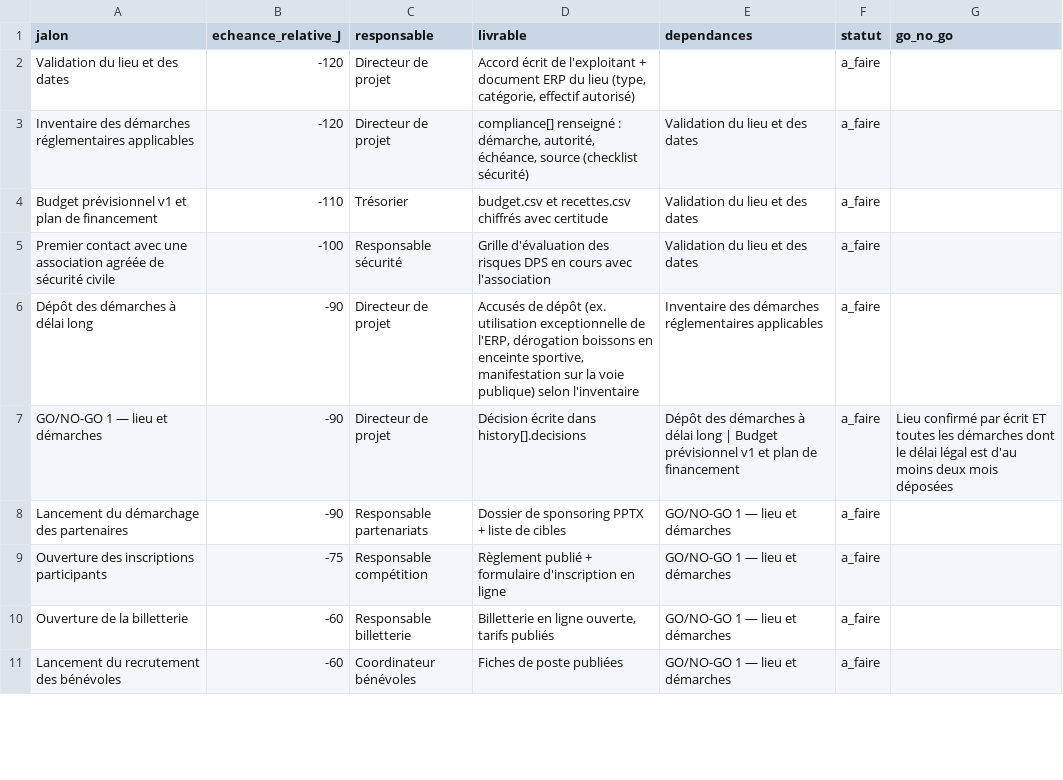
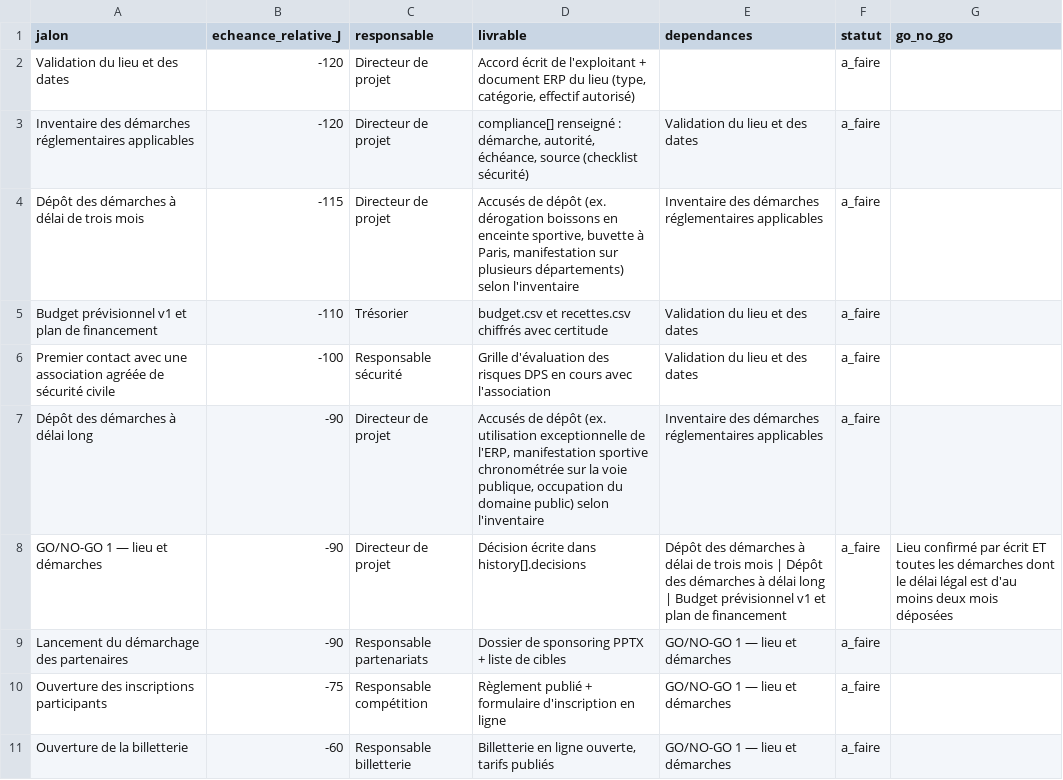
Before and after one commit to Mountassir00/Mountassir00, a CSV file: event-lab/templates/retroplanning.csv, drawn as a sheet; only a part is shown; the shorter side is filled out with more unchanged rows.

```diff
--- a/event-lab/templates/retroplanning.csv
+++ b/event-lab/templates/retroplanning.csv
@@ -3,6 +3,7 @@ Validation du lieu et des dates;-120;Directeur de projet;Accord écrit de l'expl
 Inventaire des démarches réglementaires applicables;-120;Directeur de projet;compliance[] renseigné : démarche, autorité, échéance, source (checklist sécurité);Validation du lieu et des dates;a_faire;
+Dépôt des démarches à délai de trois mois;-115;Directeur de projet;Accusés de dépôt (ex. dérogation boissons en enceinte sportive, buvette à Paris, manifestation sur plusieurs départements) selon l'inventaire;Inventaire des démarches réglementaires applicables;a_faire;
 Budget prévisionnel v1 et plan de financement;-110;Trésorier;budget.csv et recettes.csv chiffrés avec certitude;Validation du lieu et des dates;a_faire;
 Premier contact avec une association agréée de sécurité civile;-100;Responsable sécurité;Grille d'évaluation des risques DPS en cours avec l'association;Validation du lieu et des dates;a_faire;
-Dépôt des démarches à délai long;-90;Directeur de projet;Accusés de dépôt (ex. utilisation exceptionnelle de l'ERP, dérogation boissons en enceinte sportive, manifestation sur la voie publique) selon l'inventaire;Inventaire des démarches réglementaires applicables;a_faire;
-GO/NO-GO 1 — lieu et démarches;-90;Directeur de projet;Décision écrite dans history[].decisions;Dépôt des démarches à délai long | Budget prévisionnel v1 et plan de financement;a_faire;Lieu confirmé par écrit ET toutes les démarches dont le délai légal est d'au moins deux mois déposées
+Dépôt des démarches à délai long;-90;Directeur de projet;Accusés de dépôt (ex. utilisation exceptionnelle de l'ERP, manifestation sportive chronométrée sur la voie publique, occupation du domaine public) selon l'inventaire;Inventaire des démarches réglementaires applicables;a_faire;
+GO/NO-GO 1 — lieu et démarches;-90;Directeur de projet;Décision écrite dans history[].decisions;Dépôt des démarches à délai de trois mois | Dépôt des démarches à délai long | Budget prévisionnel v1 et plan de financement;a_faire;Lieu confirmé par écrit ET toutes les démarches dont le délai légal est d'au moins deux mois déposées
 Lancement du démarchage des partenaires;-90;Responsable partenariats;Dossier de sponsoring PPTX + liste de cibles;GO/NO-GO 1 — lieu et démarches;a_faire;
```
Also changed, not shown: 18 other files.
